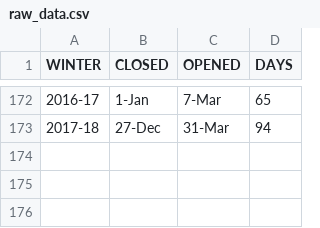
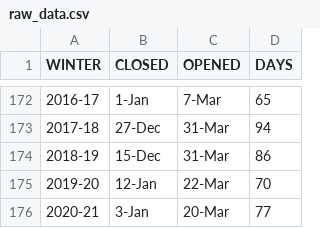
Before and after one commit to jzwart/mendota_ice, a CSV file: 1_data/in/raw_data.csv, drawn as a sheet; only a part is shown, gaps mark what is left out.

Commit message:
add data for past few winters

```diff
--- a/1_data/in/raw_data.csv
+++ b/1_data/in/raw_data.csv
@@ -173 +173,4 @@ WINTER,CLOSED,OPENED,DAYS
 2017-18,27-Dec,31-Mar, 94 
+2018-19,15-Dec,31-Mar,86
+2019-20,12-Jan,22-Mar,70
+2020-21,3-Jan,20-Mar,77
```
Also changed, not shown: 1 other file.
